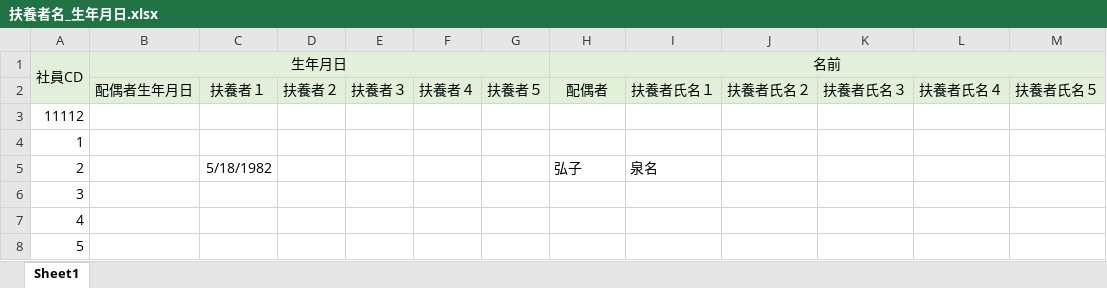
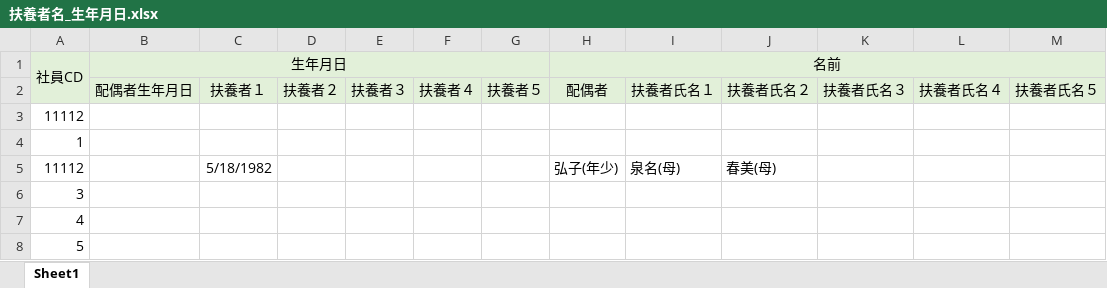
Before and after one commit to akita-inc/akita-erp, an Excel workbook: storage/import/扶養者名_生年月日.xlsx, sheet Sheet1, drawn as a sheet; only a part is shown; values as stored, in another font and other column widths than the file's, no borders; removed rows and columns are numbered as before the commit, all else as after; the diff names each change by its address in the sheet, - before the commit and + after, or states it on an @@ line.

```diff
--- a/storage/import/扶養者名_生年月日.xlsx (sheet Sheet1)
+++ b/storage/import/扶養者名_生年月日.xlsx (sheet Sheet1)
-row 5: 2 |  | 5/18/1982 |  |  |  |  | 弘子 | 泉名
+row 5: 11112 |  | 5/18/1982 |  |  |  |  | 弘子(年少) | 泉名(母) | 春美(母)
```
Also changed, not shown: 2 other files.
